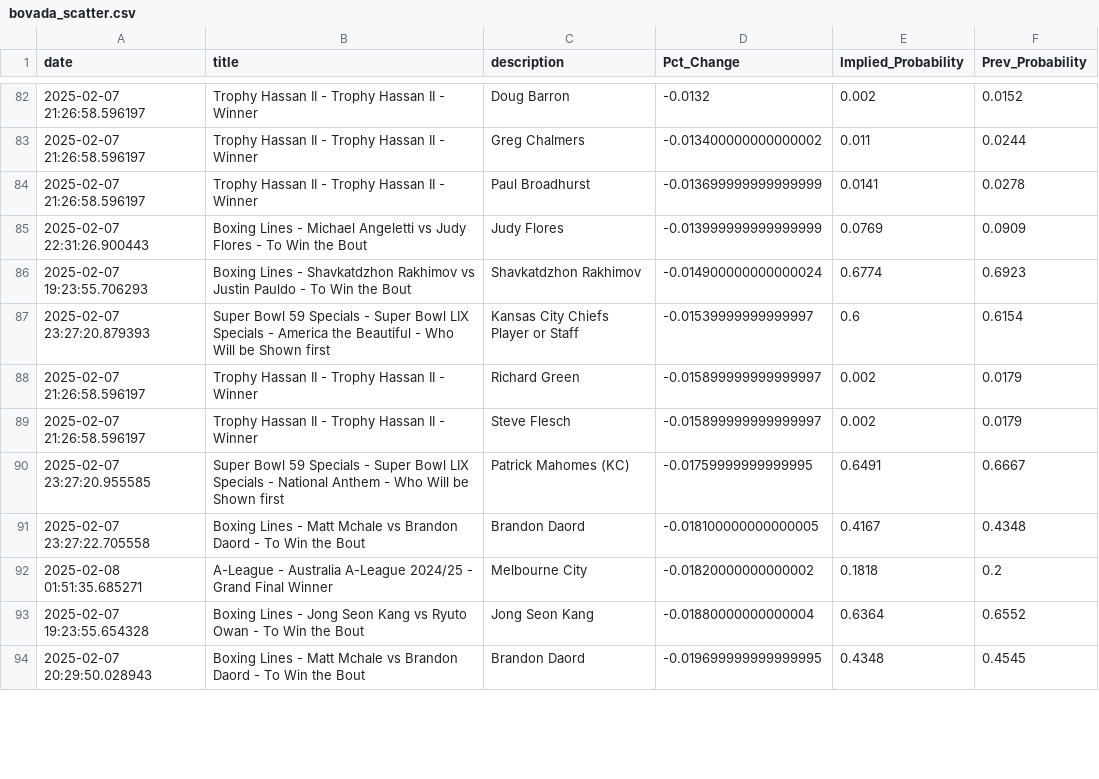
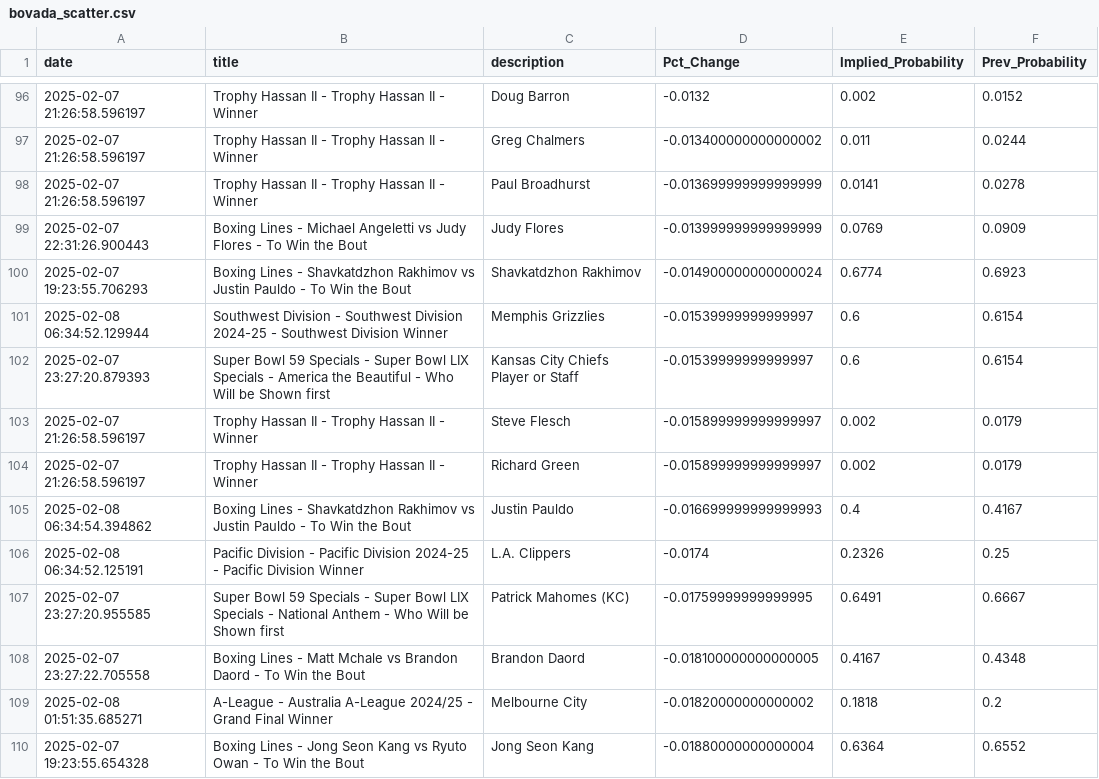
Before and after one commit to aaroncolesmith/data_bovada, a CSV file: data/bovada_scatter.csv, drawn as a sheet; only a part is shown, gaps mark what is left out; the shorter side is filled out with more unchanged rows; the diff covers the shown part only.

```diff
--- a/data/bovada_scatter.csv
+++ b/data/bovada_scatter.csv
@@ -86,5 +100,8 @@ date,title,description,Pct_Change,Implied_Probability,Prev_Probability
 2025-02-07 19:23:55.706293,Boxing Lines - Shavkatdzhon Rakhimov vs Justin Pauldo - To Win the Bout,Shavkatdzhon Rakhimov,-0.014900000000000024,0.6774,0.6923
+2025-02-08 06:34:52.129944,Southwest Division - Southwest Division 2024-25 - Southwest Division Winner,Memphis Grizzlies,-0.01539999999999997,0.6,0.6154
 2025-02-07 23:27:20.879393,Super Bowl 59 Specials - Super Bowl LIX Specials - America the Beautiful - Who Will be Shown first,Kansas City Chiefs Player or Staff,-0.01539999999999997,0.6,0.6154
+2025-02-07 21:26:58.596197,Trophy Hassan II - Trophy Hassan II - Winner,Steve Flesch,-0.015899999999999997,0.002,0.0179
 2025-02-07 21:26:58.596197,Trophy Hassan II - Trophy Hassan II - Winner,Richard Green,-0.015899999999999997,0.002,0.0179
-2025-02-07 21:26:58.596197,Trophy Hassan II - Trophy Hassan II - Winner,Steve Flesch,-0.015899999999999997,0.002,0.0179
+2025-02-08 06:34:54.394862,Boxing Lines - Shavkatdzhon Rakhimov vs Justin Pauldo - To Win the Bout,Justin Pauldo,-0.016699999999999993,0.4,0.4167
+2025-02-08 06:34:52.125191,Pacific Division - Pacific Division 2024-25 - Pacific Division Winner,L.A. Clippers,-0.0174,0.2326,0.25
 2025-02-07 23:27:20.955585,Super Bowl 59 Specials - Super Bowl LIX Specials - National Anthem - Who Will be Shown first,Patrick Mahomes (KC),-0.01759999999999995,0.6491,0.6667
```
Also changed, not shown: 17 added rows, 31 moved rows and 2 edited cells elsewhere in this file, 1 other file.
